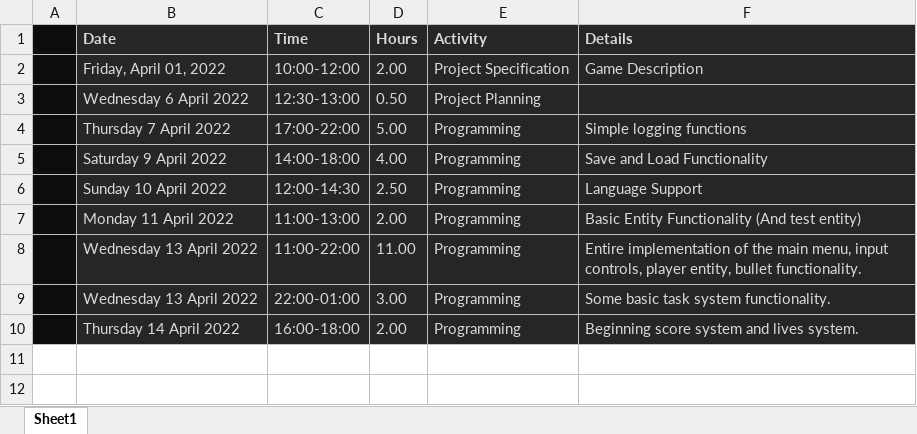
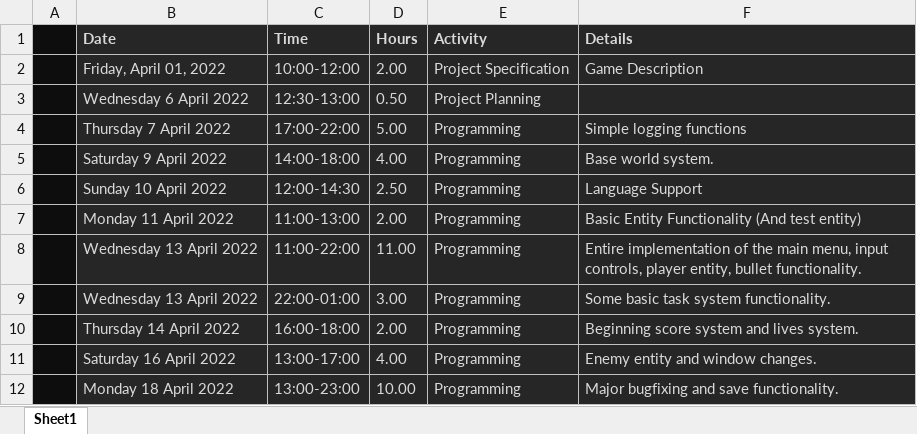
Before and after one commit to techy2001/psychic-memory, an Excel workbook: projectJournal.xlsx, sheet Sheet1, drawn as a sheet; values as stored, in another font and other column widths than the file's, no borders; the diff names each change by its address in the sheet, - before the commit and + after, or states it on an @@ line.

```diff
--- a/projectJournal.xlsx (sheet Sheet1)
+++ b/projectJournal.xlsx (sheet Sheet1)
-F5 (Details): Save and Load Functionality
+F5 (Details): Base world system.
+row 11:  | Saturday 16 April 2022 | 13:00-17:00 | 4.00 | Programming | Enemy entity and window changes.
+row 12:  | Monday 18 April 2022 | 13:00-23:00 | 10.00 | Programming | Major bugfixing and save functionality.
```
Also changed, not shown: 23 other files.
